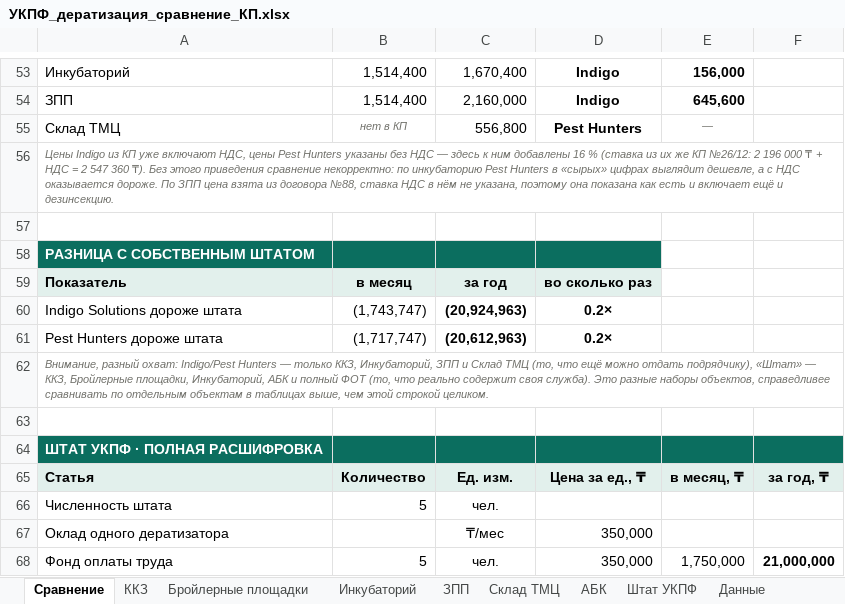
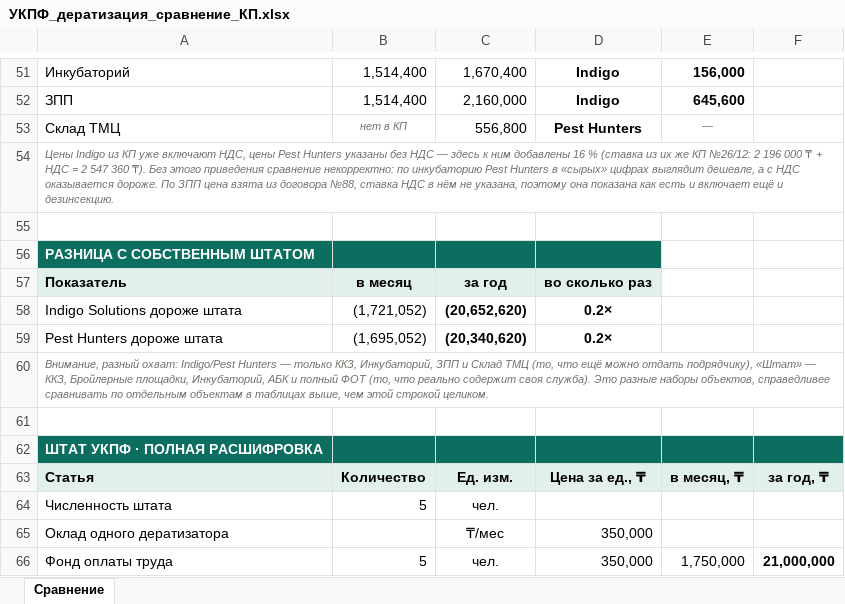
Before and after one commit to alibeksailaubaev-cmd/Periscope-2.0, an Excel workbook: reports/УКПФ_дератизация_сравнение_КП.xlsx, sheet Сравнение, drawn as a sheet; only a part is shown, gaps mark what is left out; values as stored, in another font and other column widths than the file's, no borders; addresses are those after the commit; the diff covers the shown part only; the diff names each change by its address in the sheet, - before the commit and + after, or states it on an @@ line.

```diff
--- a/reports/УКПФ_дератизация_сравнение_КП.xlsx (sheet Сравнение)
+++ b/reports/УКПФ_дератизация_сравнение_КП.xlsx (sheet Сравнение)
@@ sheet tab hidden: ККЗ @@
@@ sheet tab hidden: Бройлерные площадки @@
@@ sheet tab hidden: Инкубаторий @@
@@ sheet tab hidden: ЗПП @@
@@ sheet tab hidden: Склад ТМЦ @@
@@ sheet tab hidden: АБК @@
@@ sheet tab hidden: Штат УКПФ @@
@@ sheet tab hidden: Данные @@
-B58: (1,743,747)
+B58: (1,721,052)
-C58: (20,924,963)
+C58: (20,652,620)
-B59: (1,717,747)
+B59: (1,695,052)
-C59: (20,612,963)
+C59: (20,340,620)
```
Also changed, not shown: 2 removed rows and 30 edited cells elsewhere in this sheet, formulas that keep their value.
